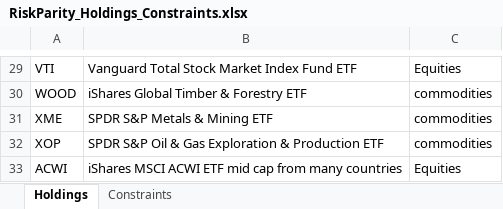
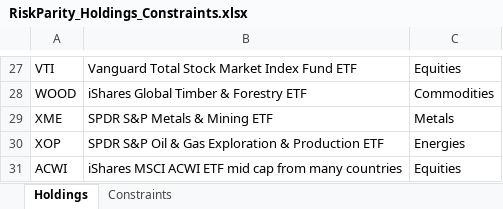
Before and after one commit to webclinic017/RiskParity-Backtrader, an Excel workbook: RiskParity_Holdings_Constraints.xlsx, sheet Holdings, drawn as a sheet; only a part is shown, gaps mark what is left out; values as stored, in another font and other column widths than the file's, no borders; addresses are those after the commit; the diff covers the shown part only; the diff names each change by its address in the sheet, - before the commit and + after, or states it on an @@ line.

```diff
--- a/RiskParity_Holdings_Constraints.xlsx (sheet Holdings)
+++ b/RiskParity_Holdings_Constraints.xlsx (sheet Holdings)
-C28: commodities
+C28: Commodities
-C29: commodities
+C29: Metals
-C30: commodities
+C30: Energies
```
Also changed, not shown: 2 removed rows and 16 edited cells elsewhere in this sheet, 3 other files.
